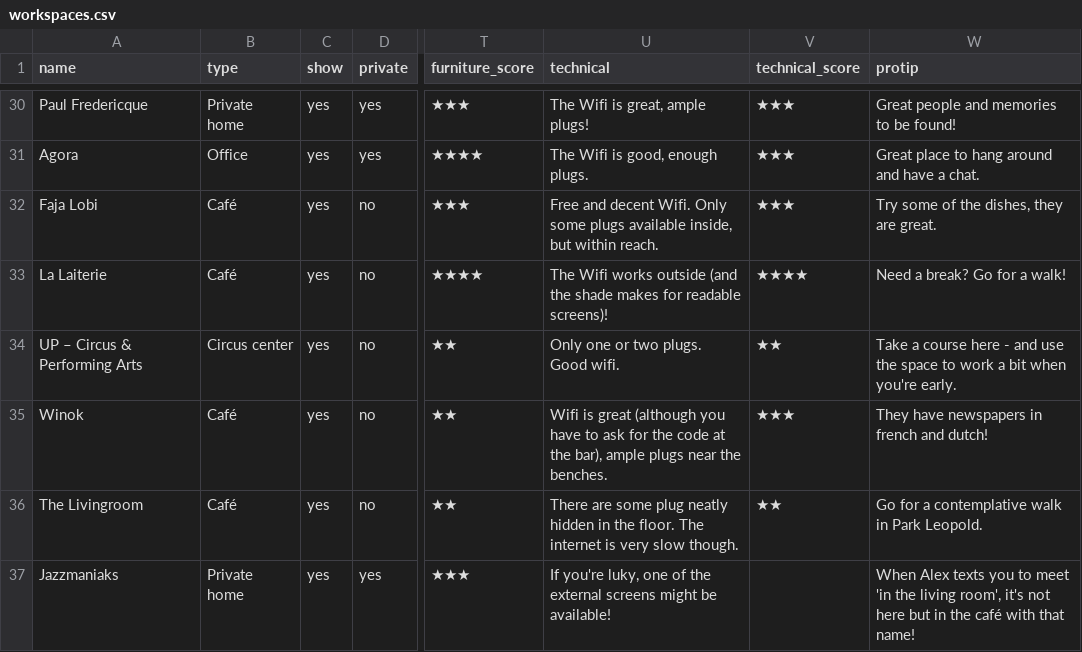
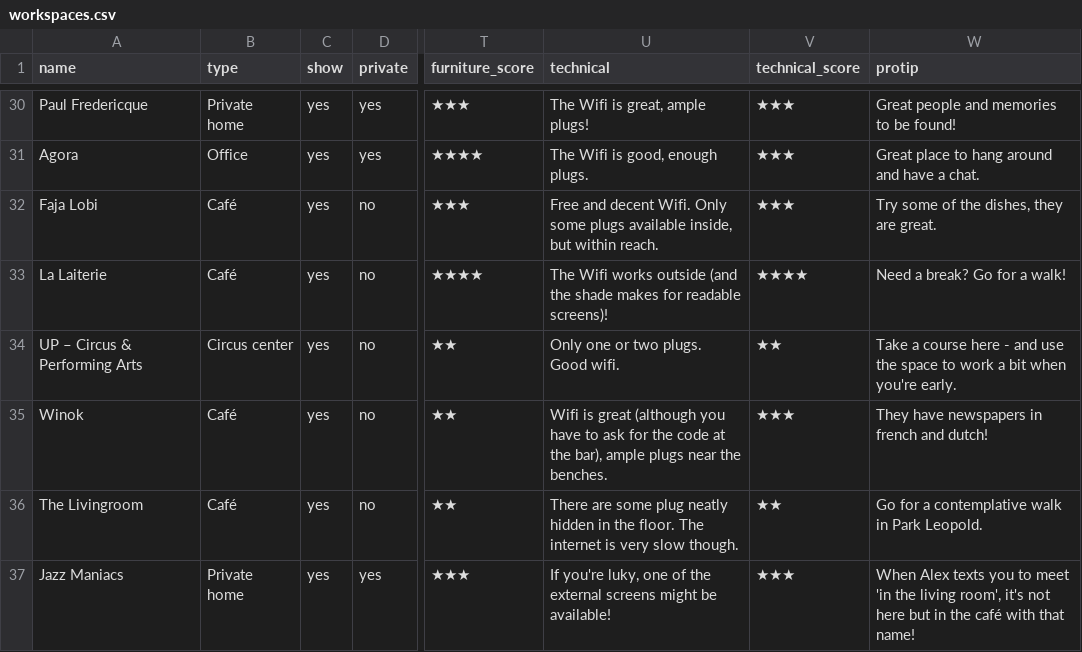
Before and after one commit to mclaeysb/workspaces, a CSV file: data/workspaces.csv, drawn as a sheet; only a part is shown, gaps mark what is left out; the diff names each change by its address in the sheet, - before the commit and + after, or states it on an @@ line.

Commit message:
fixup! Added two living rooms

```diff
--- a/data/workspaces.csv
+++ b/data/workspaces.csv
-A37 (name): Jazzmaniaks
+A37 (name): Jazz Maniacs
-V37 (technical_score): (empty)
+V37 (technical_score): ★★★
```
